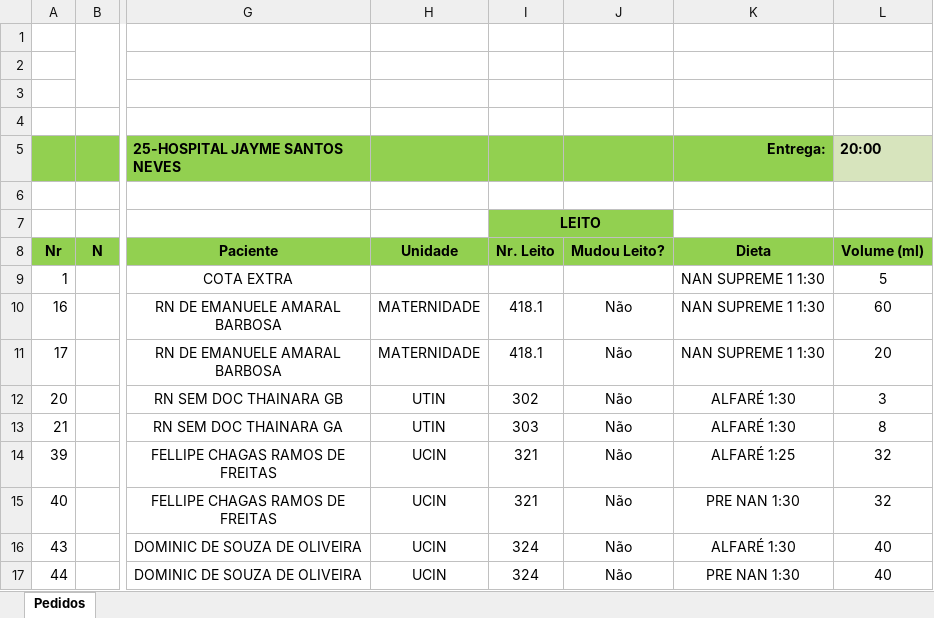
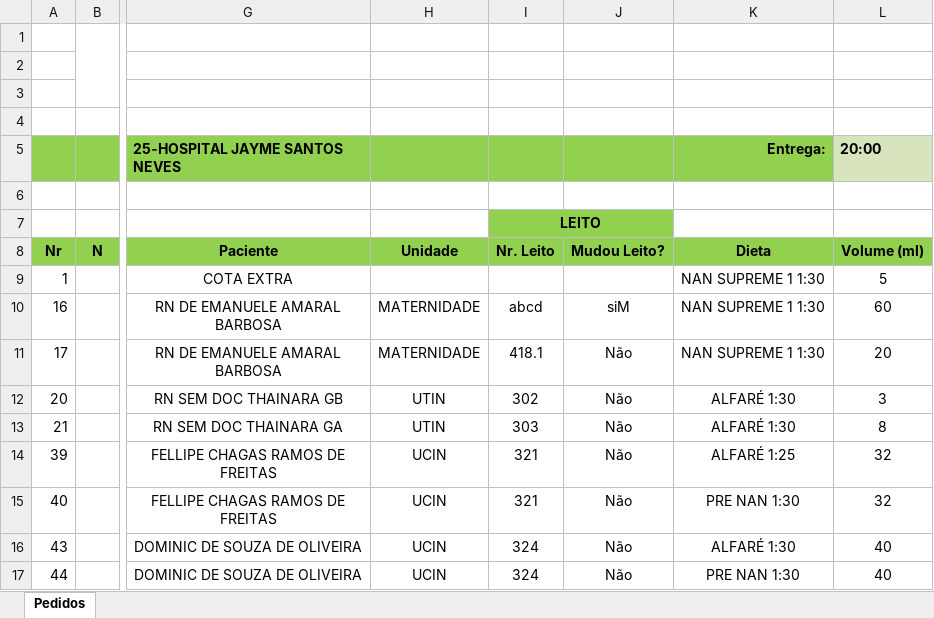
Before and after one commit to gabrielguidob/PrimeiroBot, an Excel workbook: PLANILHA TESTE.xlsx, sheet Pedidos, drawn as a sheet; only a part is shown, gaps mark what is left out; values as stored, in another font and other column widths than the file's, no borders; charts and pictures not drawn; the diff names each change by its address in the sheet, - before the commit and + after, or states it on an @@ line.

```diff
--- a/PLANILHA TESTE.xlsx (sheet Pedidos)
+++ b/PLANILHA TESTE.xlsx (sheet Pedidos)
-I10: 418.1
+I10: abcd
-J10: Não
+J10: siM
```
Also changed, not shown: 10 other files.
